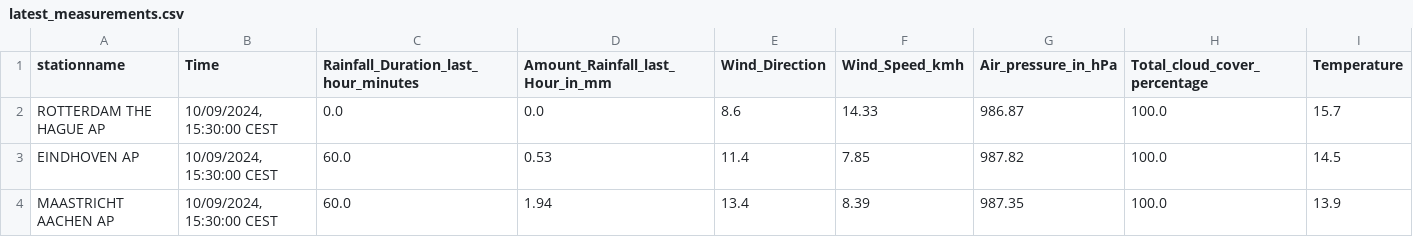
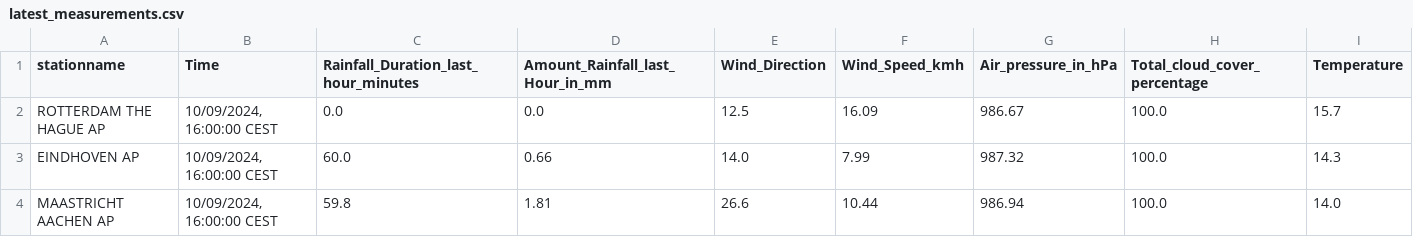
Before and after one commit to volkangumuskaya/rainfall_prediction_app, a CSV file: files/latest_measurements.csv, drawn as a sheet.

```diff
--- a/files/latest_measurements.csv
+++ b/files/latest_measurements.csv
@@ -1,4 +1,4 @@
 stationname,Time,Rainfall_Duration_last_hour_minutes,Amount_Rainfall_last_Hour_in_mm,Wind_Direction,Wind_Speed_kmh,Air_pressure_in_hPa,Total_cloud_cover_percentage,Temperature
-ROTTERDAM THE HAGUE AP,"10/09/2024, 15:30:00 CEST",0.0,0.0,8.6,14.33,986.87,100.0,15.7
-EINDHOVEN AP,"10/09/2024, 15:30:00 CEST",60.0,0.53,11.4,7.85,987.82,100.0,14.5
-MAASTRICHT AACHEN AP,"10/09/2024, 15:30:00 CEST",60.0,1.94,13.4,8.39,987.35,100.0,13.9
+ROTTERDAM THE HAGUE AP,"10/09/2024, 16:00:00 CEST",0.0,0.0,12.5,16.09,986.67,100.0,15.7
+EINDHOVEN AP,"10/09/2024, 16:00:00 CEST",60.0,0.66,14.0,7.99,987.32,100.0,14.3
+MAASTRICHT AACHEN AP,"10/09/2024, 16:00:00 CEST",59.8,1.81,26.6,10.44,986.94,100.0,14.0
```
